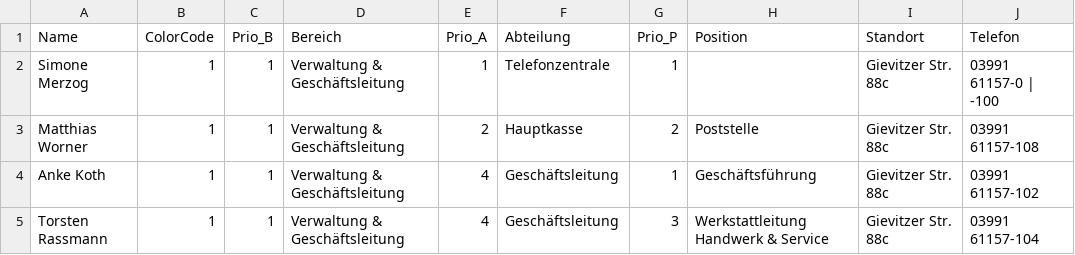
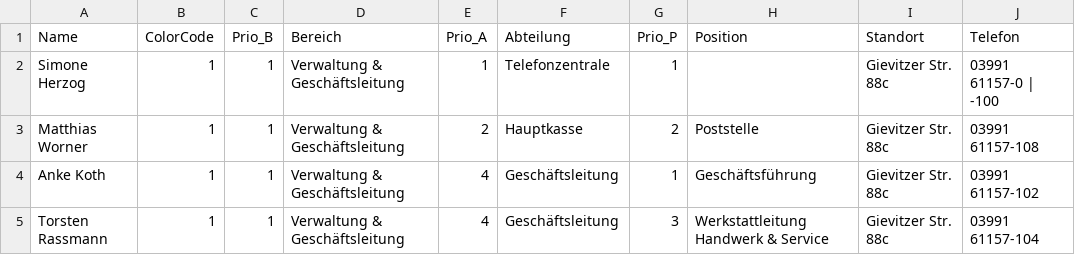
Before and after one commit to AdminRaLHW/kontakte, a CSV file: data/kontakte.csv, drawn as a sheet; only a part is shown; the diff names each change by its address in the sheet, - before the commit and + after, or states it on an @@ line.

Commit message:
Deploy Check

```diff
--- a/data/kontakte.csv
+++ b/data/kontakte.csv
-A2 (Name): Simone Merzog
+A2 (Name): Simone Herzog
```
